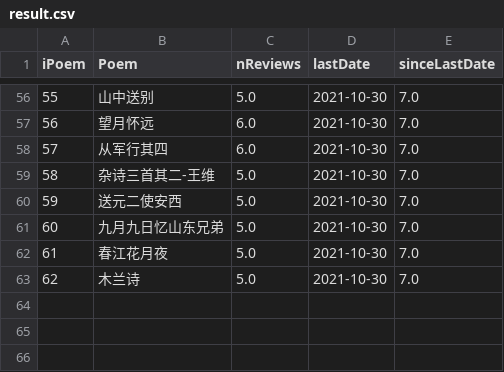
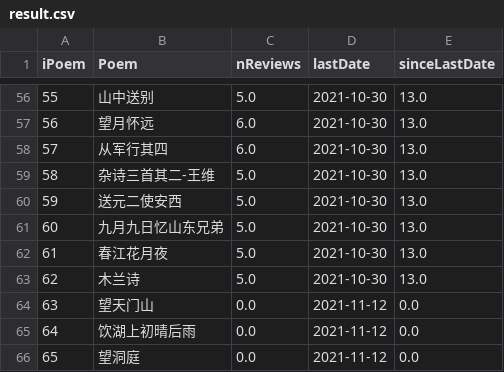
Before and after one commit to tuning/recitePoem, a CSV file: sarah/result/result.csv, drawn as a sheet; only a part is shown, gaps mark what is left out; the diff covers the shown part only.

```diff
--- a/sarah/result/result.csv
+++ b/sarah/result/result.csv
@@ -56,8 +56,11 @@ iPoem,Poem,nReviews,lastDate,sinceLastDate
-55,山中送别,5.0,2021-10-30,7.0
-56,望月怀远,6.0,2021-10-30,7.0
-57,从军行其四,6.0,2021-10-30,7.0
-58,杂诗三首其二-王维,5.0,2021-10-30,7.0
-59,送元二使安西,5.0,2021-10-30,7.0
-60,九月九日忆山东兄弟,5.0,2021-10-30,7.0
-61,春江花月夜,5.0,2021-10-30,7.0
-62,木兰诗,5.0,2021-10-30,7.0
+55,山中送别,5.0,2021-10-30,13.0
+56,望月怀远,6.0,2021-10-30,13.0
+57,从军行其四,6.0,2021-10-30,13.0
+58,杂诗三首其二-王维,5.0,2021-10-30,13.0
+59,送元二使安西,5.0,2021-10-30,13.0
+60,九月九日忆山东兄弟,5.0,2021-10-30,13.0
+61,春江花月夜,5.0,2021-10-30,13.0
+62,木兰诗,5.0,2021-10-30,13.0
+63,望天门山,0.0,2021-11-12,0.0
+64,饮湖上初晴后雨,0.0,2021-11-12,0.0
+65,望洞庭,0.0,2021-11-12,0.0
```
Also changed, not shown: 60 edited cells elsewhere in this file, 1 other file.
